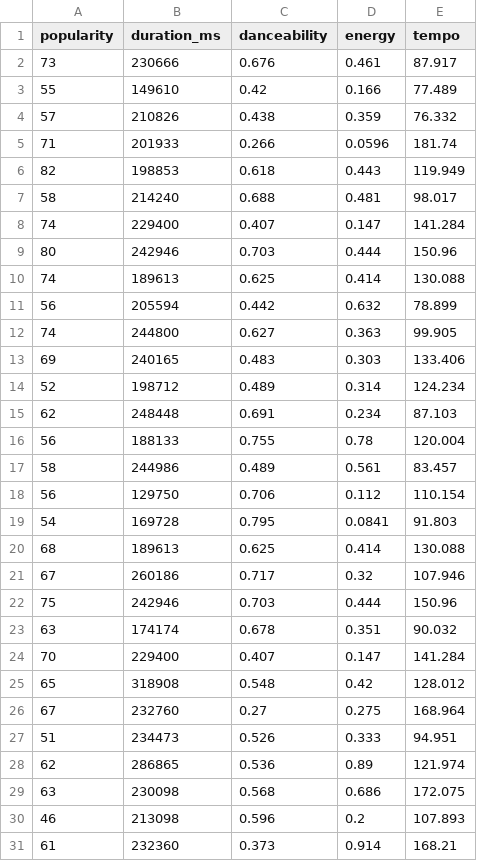
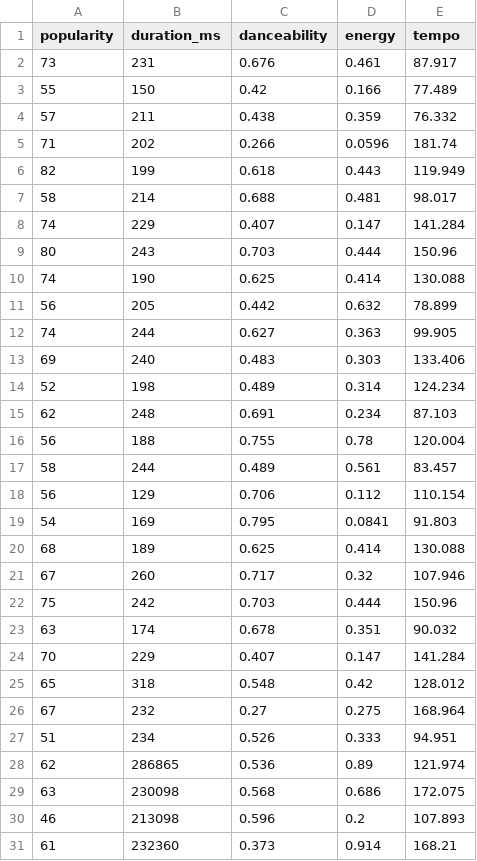
Before and after one commit to LT-IntroToAI-SY2526/a6-part2-project-per3-55berger55fries, a CSV file: spotify_dataset.csv, drawn as a sheet; only a part is shown.

Commit message:
converted duration

```diff
--- a/spotify_dataset.csv
+++ b/spotify_dataset.csv
@@ -1,28 +1,28 @@
 popularity,duration_ms,danceability,energy,tempo
-73,230666,0.676,0.461,87.917
-55,149610,0.42,0.166,77.489
-57,210826,0.438,0.359,76.332
-71,201933,0.266,0.0596,181.74
-82,198853,0.618,0.443,119.949
-58,214240,0.688,0.481,98.017
-74,229400,0.407,0.147,141.284
-80,242946,0.703,0.444,150.96
-74,189613,0.625,0.414,130.088
-56,205594,0.442,0.632,78.899
-74,244800,0.627,0.363,99.905
-69,240165,0.483,0.303,133.406
-52,198712,0.489,0.314,124.234
-62,248448,0.691,0.234,87.103
-56,188133,0.755,0.78,120.004
-58,244986,0.489,0.561,83.457
-56,129750,0.706,0.112,110.154
-54,169728,0.795,0.0841,91.803
-68,189613,0.625,0.414,130.088
-67,260186,0.717,0.32,107.946
-75,242946,0.703,0.444,150.96
-63,174174,0.678,0.351,90.032
-70,229400,0.407,0.147,141.284
-65,318908,0.548,0.42,128.012
-67,232760,0.27,0.275,168.964
-51,234473,0.526,0.333,94.951
+73,231,0.676,0.461,87.917
+55,150,0.42,0.166,77.489
+57,211,0.438,0.359,76.332
+71,202,0.266,0.0596,181.74
+82,199,0.618,0.443,119.949
+58,214,0.688,0.481,98.017
+74,229,0.407,0.147,141.284
+80,243,0.703,0.444,150.96
+74,190,0.625,0.414,130.088
+56,205,0.442,0.632,78.899
+74,244,0.627,0.363,99.905
+69,240,0.483,0.303,133.406
+52,198,0.489,0.314,124.234
+62,248,0.691,0.234,87.103
+56,188,0.755,0.78,120.004
+58,244,0.489,0.561,83.457
+56,129,0.706,0.112,110.154
+54,169,0.795,0.0841,91.803
+68,189,0.625,0.414,130.088
+67,260,0.717,0.32,107.946
+75,242,0.703,0.444,150.96
+63,174,0.678,0.351,90.032
+70,229,0.407,0.147,141.284
+65,318,0.548,0.42,128.012
+67,232,0.27,0.275,168.964
+51,234,0.526,0.333,94.951
 62,286865,0.536,0.89,121.974
```
